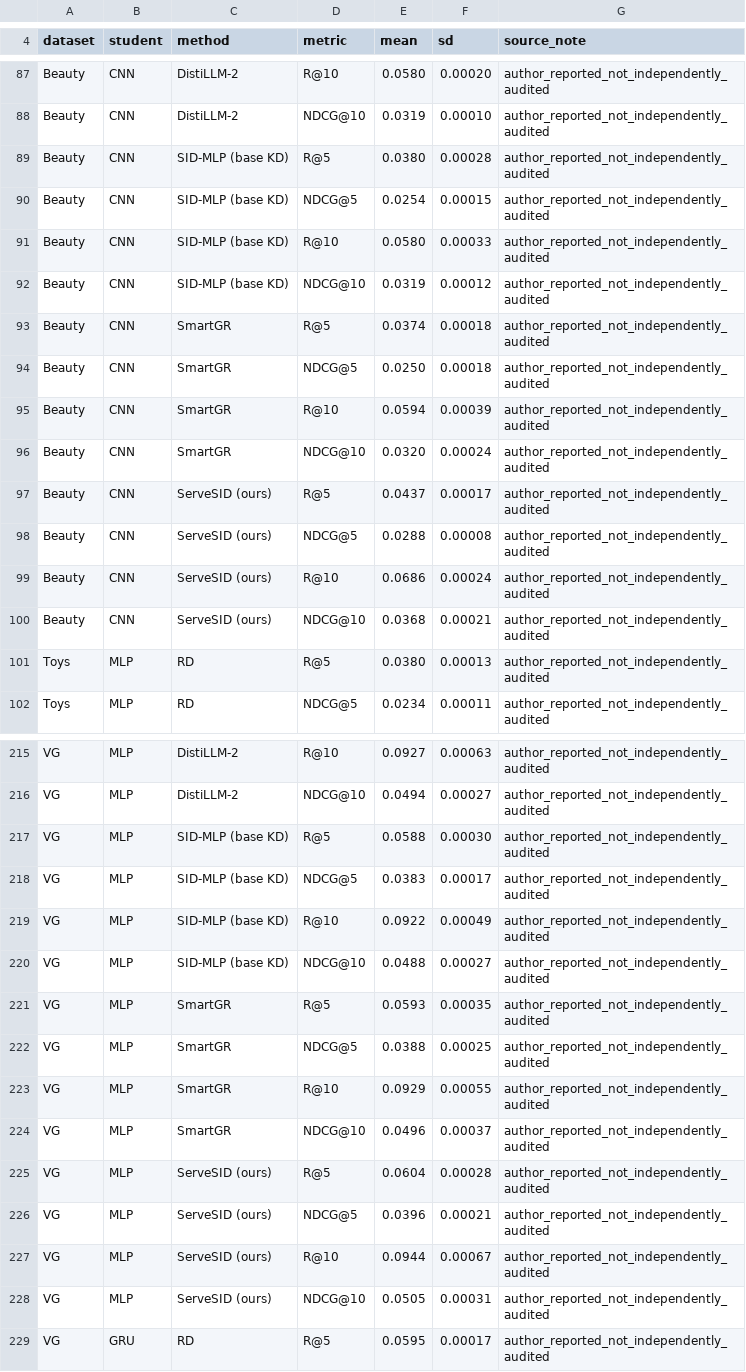
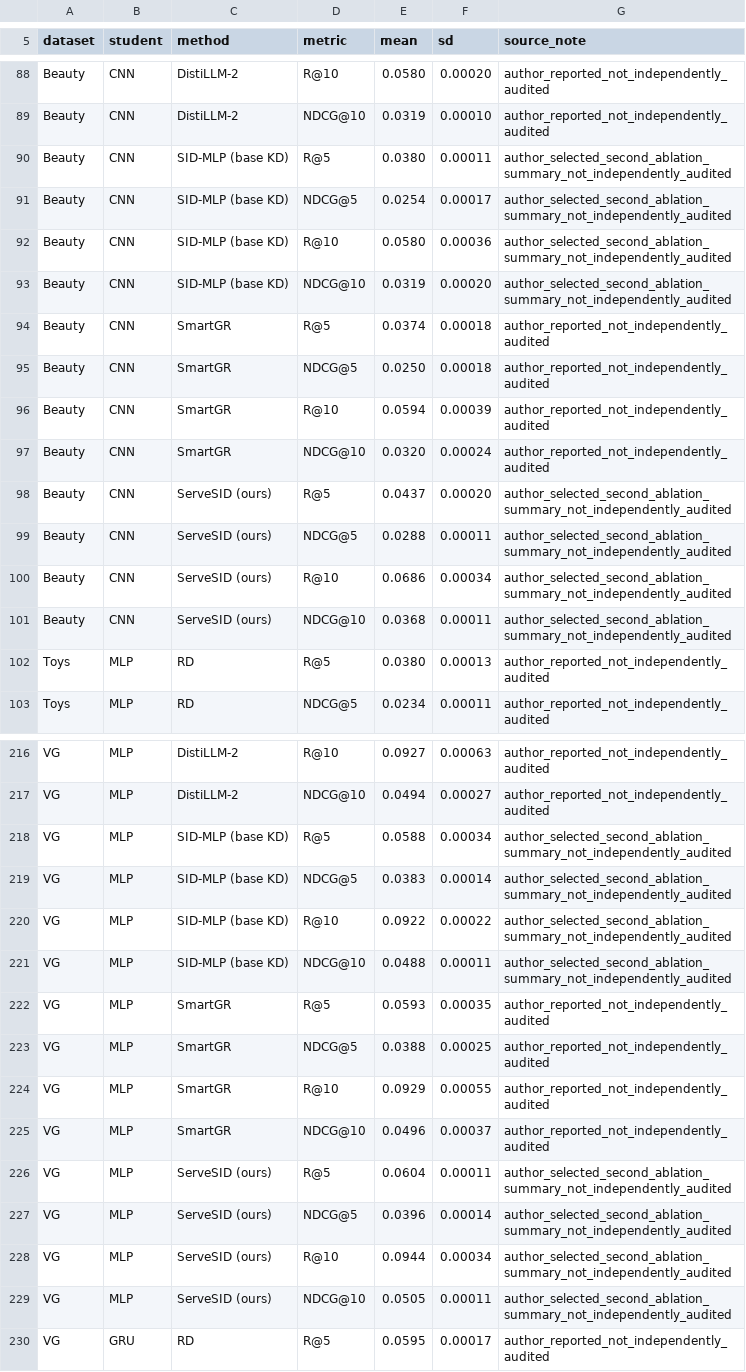
Before and after one commit to zhangfengshi61-del/data, a CSV file: ServeSID-www/data/main_user_supplied_mean_sd.csv, drawn as a sheet; only a part is shown, gaps mark what is left out; the diff covers the shown part only.

Commit message:
Reconcile shared SDs to second source; tighten tables and experimental prose

```diff
--- a/ServeSID-www/data/main_user_supplied_mean_sd.csv
+++ b/ServeSID-www/data/main_user_supplied_mean_sd.csv
@@ -88,6 +89,6 @@ Beauty,CNN,DistiLLM-2,R@10,0.0580,0.00020,author_reported_not_independently_audi
 Beauty,CNN,DistiLLM-2,NDCG@10,0.0319,0.00010,author_reported_not_independently_audited
-Beauty,CNN,SID-MLP (base KD),R@5,0.0380,0.00028,author_reported_not_independently_audited
-Beauty,CNN,SID-MLP (base KD),NDCG@5,0.0254,0.00015,author_reported_not_independently_audited
-Beauty,CNN,SID-MLP (base KD),R@10,0.0580,0.00033,author_reported_not_independently_audited
-Beauty,CNN,SID-MLP (base KD),NDCG@10,0.0319,0.00012,author_reported_not_independently_audited
+Beauty,CNN,SID-MLP (base KD),R@5,0.0380,0.00011,author_selected_second_ablation_summary_not_independently_audited
+Beauty,CNN,SID-MLP (base KD),NDCG@5,0.0254,0.00017,author_selected_second_ablation_summary_not_independently_audited
+Beauty,CNN,SID-MLP (base KD),R@10,0.0580,0.00036,author_selected_second_ablation_summary_not_independently_audited
+Beauty,CNN,SID-MLP (base KD),NDCG@10,0.0319,0.00020,author_selected_second_ablation_summary_not_independently_audited
 Beauty,CNN,SmartGR,R@5,0.0374,0.00018,author_reported_not_independently_audited
@@ -96,6 +97,6 @@ Beauty,CNN,SmartGR,R@10,0.0594,0.00039,author_reported_not_independently_audited
 Beauty,CNN,SmartGR,NDCG@10,0.0320,0.00024,author_reported_not_independently_audited
-Beauty,CNN,ServeSID (ours),R@5,0.0437,0.00017,author_reported_not_independently_audited
-Beauty,CNN,ServeSID (ours),NDCG@5,0.0288,0.00008,author_reported_not_independently_audited
-Beauty,CNN,ServeSID (ours),R@10,0.0686,0.00024,author_reported_not_independently_audited
-Beauty,CNN,ServeSID (ours),NDCG@10,0.0368,0.00021,author_reported_not_independently_audited
+Beauty,CNN,ServeSID (ours),R@5,0.0437,0.00020,author_selected_second_ablation_summary_not_independently_audited
+Beauty,CNN,ServeSID (ours),NDCG@5,0.0288,0.00011,author_selected_second_ablation_summary_not_independently_audited
+Beauty,CNN,ServeSID (ours),R@10,0.0686,0.00034,author_selected_second_ablation_summary_not_independently_audited
+Beauty,CNN,ServeSID (ours),NDCG@10,0.0368,0.00011,author_selected_second_ablation_summary_not_independently_audited
 Toys,MLP,RD,R@5,0.0380,0.00013,author_reported_not_independently_audited
@@ -216,6 +217,6 @@ VG,MLP,DistiLLM-2,R@10,0.0927,0.00063,author_reported_not_independently_audited
 VG,MLP,DistiLLM-2,NDCG@10,0.0494,0.00027,author_reported_not_independently_audited
-VG,MLP,SID-MLP (base KD),R@5,0.0588,0.00030,author_reported_not_independently_audited
-VG,MLP,SID-MLP (base KD),NDCG@5,0.0383,0.00017,author_reported_not_independently_audited
-VG,MLP,SID-MLP (base KD),R@10,0.0922,0.00049,author_reported_not_independently_audited
-VG,MLP,SID-MLP (base KD),NDCG@10,0.0488,0.00027,author_reported_not_independently_audited
+VG,MLP,SID-MLP (base KD),R@5,0.0588,0.00034,author_selected_second_ablation_summary_not_independently_audited
+VG,MLP,SID-MLP (base KD),NDCG@5,0.0383,0.00014,author_selected_second_ablation_summary_not_independently_audited
+VG,MLP,SID-MLP (base KD),R@10,0.0922,0.00022,author_selected_second_ablation_summary_not_independently_audited
+VG,MLP,SID-MLP (base KD),NDCG@10,0.0488,0.00011,author_selected_second_ablation_summary_not_independently_audited
 VG,MLP,SmartGR,R@5,0.0593,0.00035,author_reported_not_independently_audited
@@ -224,6 +225,6 @@ VG,MLP,SmartGR,R@10,0.0929,0.00055,author_reported_not_independently_audited
 VG,MLP,SmartGR,NDCG@10,0.0496,0.00037,author_reported_not_independently_audited
-VG,MLP,ServeSID (ours),R@5,0.0604,0.00028,author_reported_not_independently_audited
-VG,MLP,ServeSID (ours),NDCG@5,0.0396,0.00021,author_reported_not_independently_audited
-VG,MLP,ServeSID (ours),R@10,0.0944,0.00067,author_reported_not_independently_audited
-VG,MLP,ServeSID (ours),NDCG@10,0.0505,0.00031,author_reported_not_independently_audited
+VG,MLP,ServeSID (ours),R@5,0.0604,0.00011,author_selected_second_ablation_summary_not_independently_audited
+VG,MLP,ServeSID (ours),NDCG@5,0.0396,0.00014,author_selected_second_ablation_summary_not_independently_audited
+VG,MLP,ServeSID (ours),R@10,0.0944,0.00034,author_selected_second_ablation_summary_not_independently_audited
+VG,MLP,ServeSID (ours),NDCG@10,0.0505,0.00011,author_selected_second_ablation_summary_not_independently_audited
 VG,GRU,RD,R@5,0.0595,0.00017,author_reported_not_independently_audited
```
Also changed, not shown: 2 added rows, 1 removed row and 109 edited cells elsewhere in this file, 4 other files.
